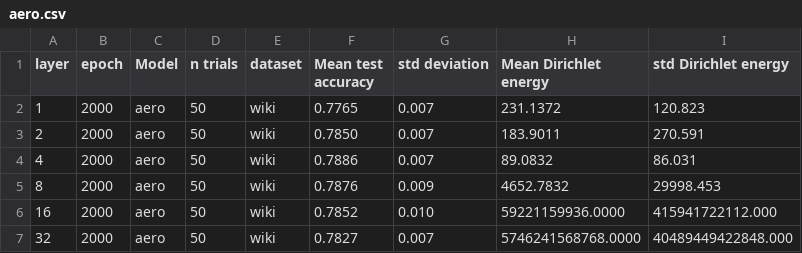
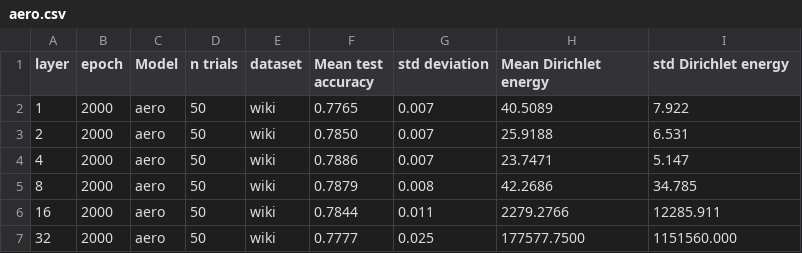
Before and after one commit to Luosmallrui/Accept, a CSV file: AERO-GNN-main/aero.csv, drawn as a sheet.

```diff
--- a/AERO-GNN-main/aero.csv
+++ b/AERO-GNN-main/aero.csv
@@ -1,7 +1,7 @@
 layer,epoch,Model,n trials,dataset,Mean test accuracy,std deviation,Mean Dirichlet energy,std Dirichlet energy
-1,2000,aero,50,wiki,0.7765,0.007,231.1372,120.823
-2,2000,aero,50,wiki,0.7850,0.007,183.9011,270.591
-4,2000,aero,50,wiki,0.7886,0.007,89.0832,86.031
-8,2000,aero,50,wiki,0.7876,0.009,4652.7832,29998.453
-16,2000,aero,50,wiki,0.7852,0.010,59221159936.0000,415941722112.000
-32,2000,aero,50,wiki,0.7827,0.007,5746241568768.0000,40489449422848.000
+1,2000,aero,50,wiki,0.7765,0.007,40.5089,7.922
+2,2000,aero,50,wiki,0.7850,0.007,25.9188,6.531
+4,2000,aero,50,wiki,0.7886,0.007,23.7471,5.147
+8,2000,aero,50,wiki,0.7879,0.008,42.2686,34.785
+16,2000,aero,50,wiki,0.7844,0.011,2279.2766,12285.911
+32,2000,aero,50,wiki,0.7777,0.025,177577.7500,1151560.000
```
Also changed, not shown: 1 other file.
